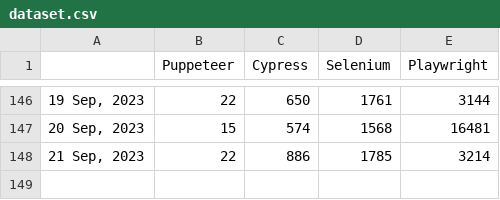
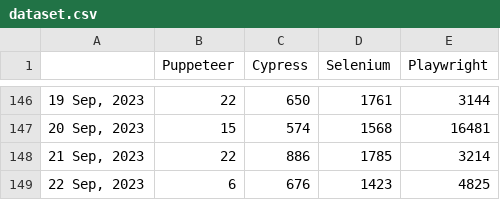
Before and after one commit to bonigarcia/job-tracker, a CSV file: docs/dataset.csv, drawn as a sheet; only a part is shown, gaps mark what is left out.

Commit message:
Include new record in dataset (Fri Sep 22 00:37:13 UTC 2023)

```diff
--- a/docs/dataset.csv
+++ b/docs/dataset.csv
@@ -148 +148,2 @@
 "21 Sep, 2023",22,886,1785,3214
+"22 Sep, 2023",6,676,1423,4825
```
